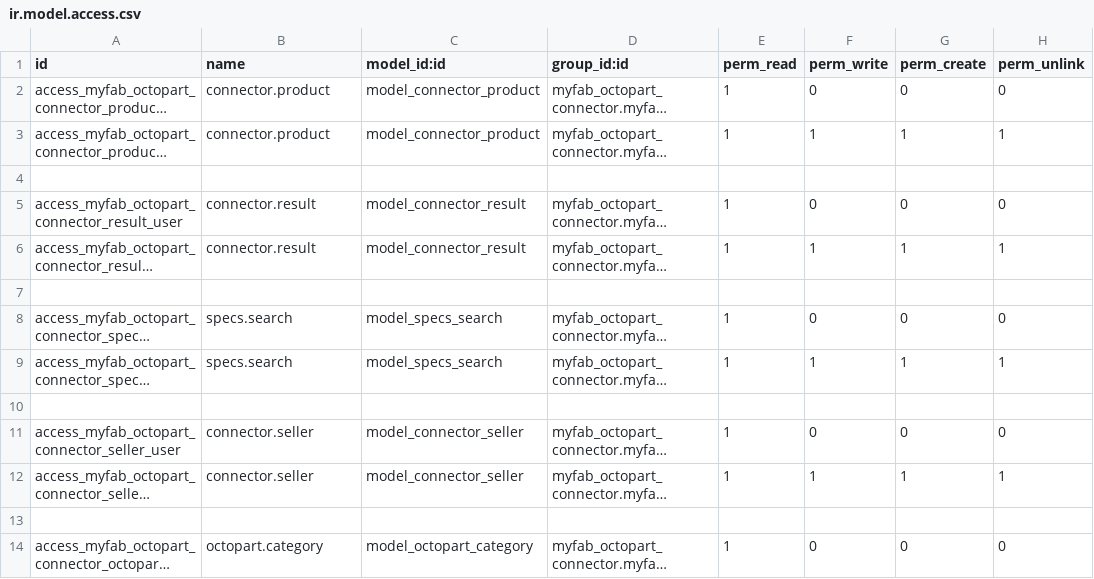
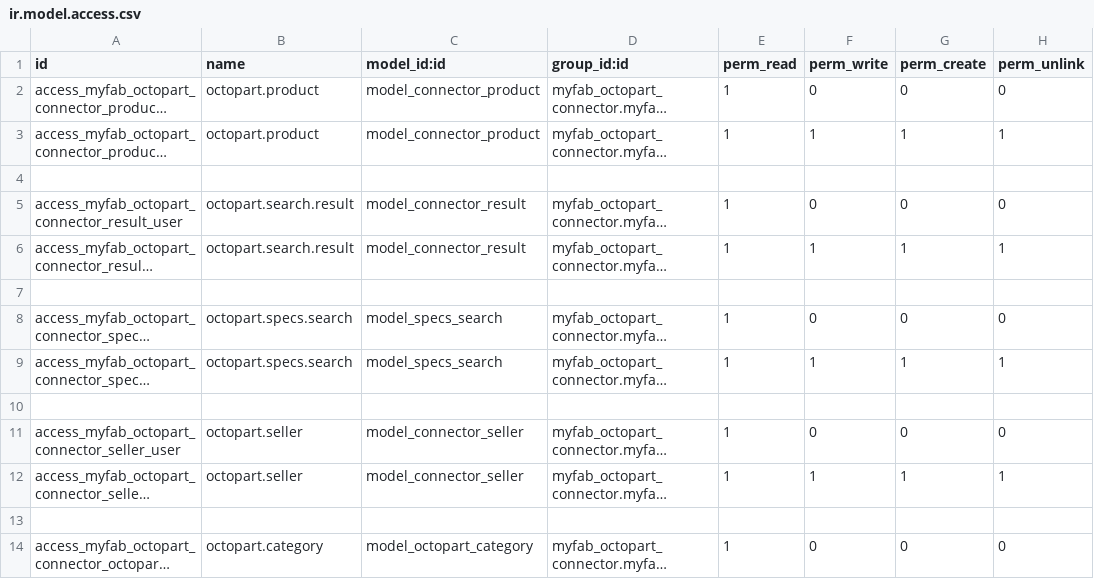
Before and after one commit to kazacube-mziouadi/TEST-MIRROR, a CSV file: myfab_octopart_connector/security/ir.model.access.csv, drawn as a sheet; only a part is shown; long unchanged cells end in …; the diff names each change by its address in the sheet, - before the commit and + after, or states it on an @@ line.

```diff
--- a/myfab_octopart_connector/security/ir.model.access.csv
+++ b/myfab_octopart_connector/security/ir.model.access.csv
-B2:B3 (name): connector.product
+B2:B3 (name): octopart.product
-B5:B6 (name): connector.result
+B5:B6 (name): octopart.search.result
-B8:B9 (name): specs.search
+B8:B9 (name): octopart.specs.search
-B11:B12 (name): connector.seller
+B11:B12 (name): octopart.seller
```
Also changed, not shown: 29 other files.
